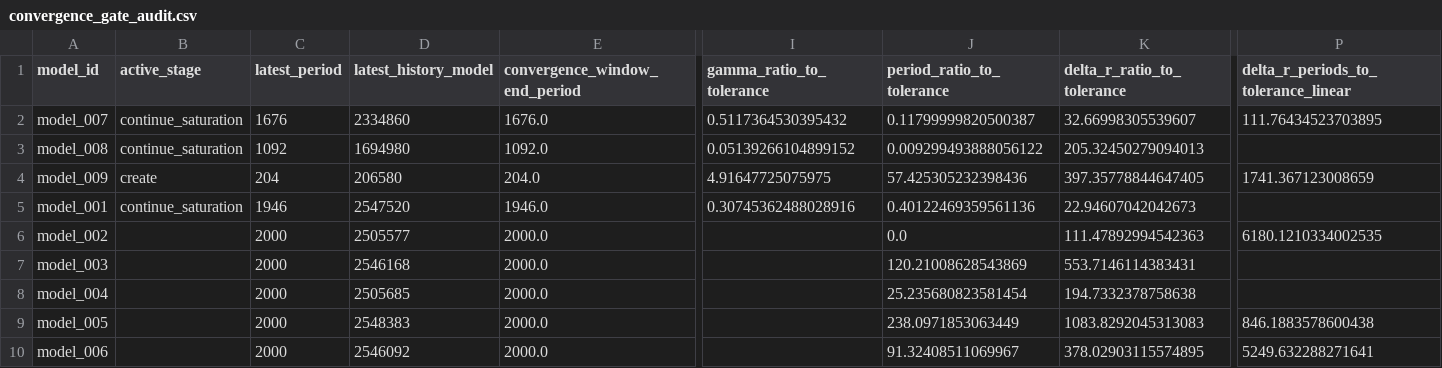
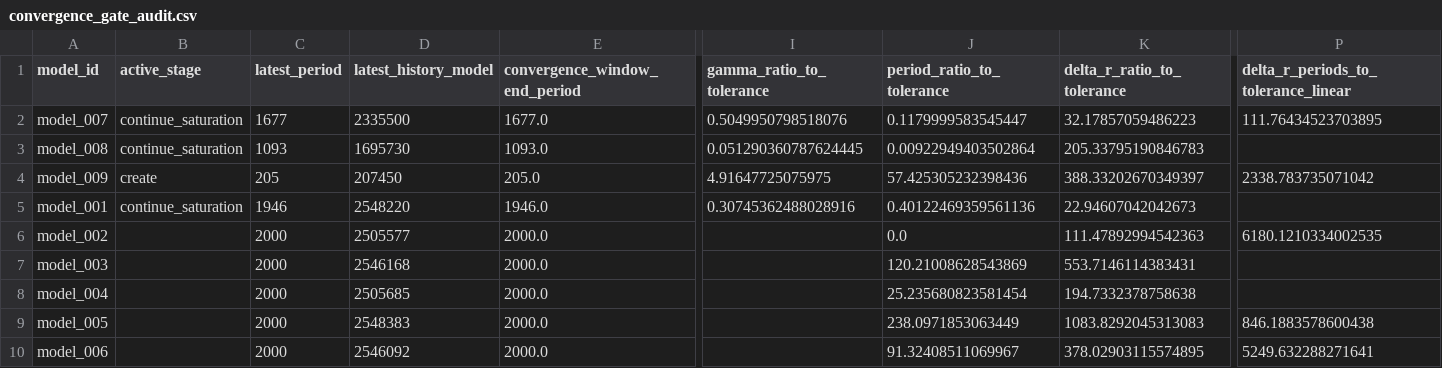
Before and after one commit to earlbellinger/kappa, a CSV file: site/metadata/convergence_gate_audit.csv, drawn as a sheet; only a part is shown, gaps mark what is left out; the diff names each change by its address in the sheet, - before the commit and + after, or states it on an @@ line.

```diff
--- a/site/metadata/convergence_gate_audit.csv
+++ b/site/metadata/convergence_gate_audit.csv
-C2 (latest_period): 1676
+C2 (latest_period): 1677
-D2 (latest_history_model): 2334860
+D2 (latest_history_model): 2335500
-E2 (convergence_window_end_period): 1676.0
+E2 (convergence_window_end_period): 1677.0
-I2 (gamma_ratio_to_tolerance): 0.5117364530395432
+I2 (gamma_ratio_to_tolerance): 0.5049950798518076
-J2 (period_ratio_to_tolerance): 0.11799999820500387
+J2 (period_ratio_to_tolerance): 0.1179999583545447
-K2 (delta_r_ratio_to_tolerance): 32.66998305539607
+K2 (delta_r_ratio_to_tolerance): 32.17857059486223
-C3 (latest_period): 1092
+C3 (latest_period): 1093
-D3 (latest_history_model): 1694980
+D3 (latest_history_model): 1695730
-E3 (convergence_window_end_period): 1092.0
+E3 (convergence_window_end_period): 1093.0
-I3 (gamma_ratio_to_tolerance): 0.05139266104899152
+I3 (gamma_ratio_to_tolerance): 0.051290360787624445
-J3 (period_ratio_to_tolerance): 0.009299493888056122
+J3 (period_ratio_to_tolerance): 0.00922949403502864
-K3 (delta_r_ratio_to_tolerance): 205.32450279094013
+K3 (delta_r_ratio_to_tolerance): 205.33795190846783
-C4 (latest_period): 204
+C4 (latest_period): 205
-D4 (latest_history_model): 206580
+D4 (latest_history_model): 207450
-E4 (convergence_window_end_period): 204.0
+E4 (convergence_window_end_period): 205.0
-K4 (delta_r_ratio_to_tolerance): 397.35778844647405
+K4 (delta_r_ratio_to_tolerance): 388.33202670349397
-P4: 1741.367123008659
+P4: 2338.783735071042
-D5 (latest_history_model): 2547520
+D5 (latest_history_model): 2548220
```
Also changed, not shown: site/metadata/analysis_completion_status.csv, site/metadata/convergence_forecast_last100.csv, 29 other files.
